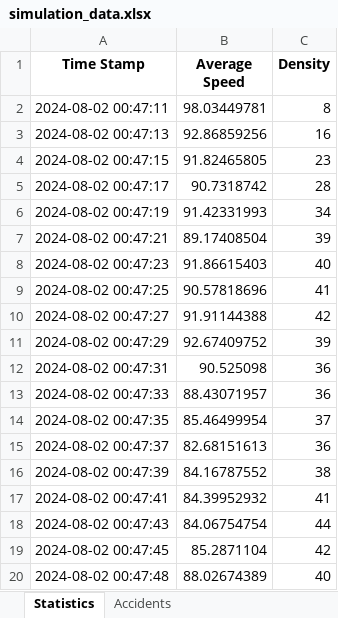
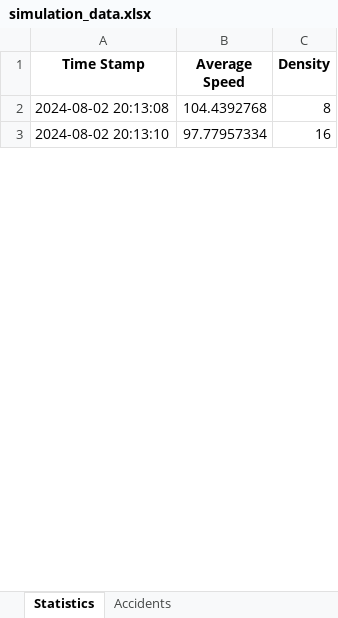
Before and after one commit to Yuvallacher/Traffic_Simulator, an Excel workbook: simulation_data.xlsx, sheet Statistics, drawn as a sheet; only a part is shown; values as stored, in another font and other column widths than the file's, no borders; removed rows and columns are numbered as before the commit, all else as after; the diff covers the shown part only; the diff names each change by its address in the sheet, - before the commit and + after, or states it on an @@ line.

```diff
--- a/simulation_data.xlsx (sheet Statistics)
+++ b/simulation_data.xlsx (sheet Statistics)
-row 2: 2024-08-02 00:47:11 | 98.03449781 | 8
+row 2: 2024-08-02 20:13:08 | 104.4392768 | 8
-A3 (Time Stamp): 2024-08-02 00:47:13
+A3 (Time Stamp): 2024-08-02 20:13:10
-B3 (Average Speed): 92.86859256
+B3 (Average Speed): 97.77957334
-row 4: 2024-08-02 00:47:15 | 91.82465805 | 23
-row 5: 2024-08-02 00:47:17 | 90.7318742 | 28
-row 6: 2024-08-02 00:47:19 | 91.42331993 | 34
-row 7: 2024-08-02 00:47:21 | 89.17408504 | 39
-row 8: 2024-08-02 00:47:23 | 91.86615403 | 40
-row 9: 2024-08-02 00:47:25 | 90.57818696 | 41
-row 10: 2024-08-02 00:47:27 | 91.91144388 | 42
-row 11: 2024-08-02 00:47:29 | 92.67409752 | 39
-row 12: 2024-08-02 00:47:31 | 90.525098 | 36
-row 13: 2024-08-02 00:47:33 | 88.43071957 | 36
-row 14: 2024-08-02 00:47:35 | 85.46499954 | 37
-row 15: 2024-08-02 00:47:37 | 82.68151613 | 36
-row 16: 2024-08-02 00:47:39 | 84.16787552 | 38
-row 17: 2024-08-02 00:47:41 | 84.39952932 | 41
-row 18: 2024-08-02 00:47:43 | 84.06754754 | 44
-row 19: 2024-08-02 00:47:45 | 85.2871104 | 42
-row 20: 2024-08-02 00:47:48 | 88.02674389 | 40
```
Also changed, not shown: 2 added rows and 48 removed rows elsewhere in this sheet, sheet Accidents, 1 other file.
